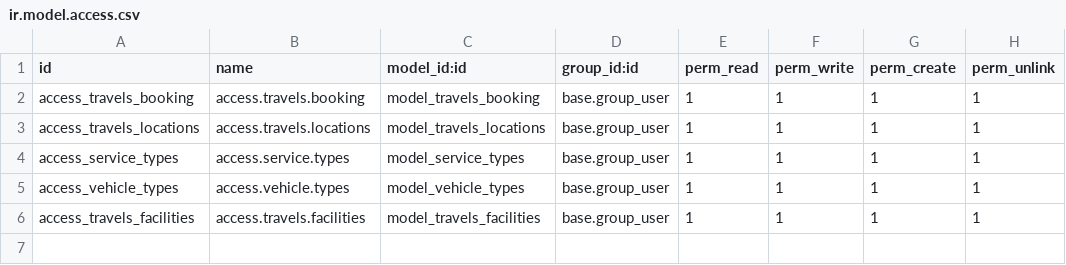
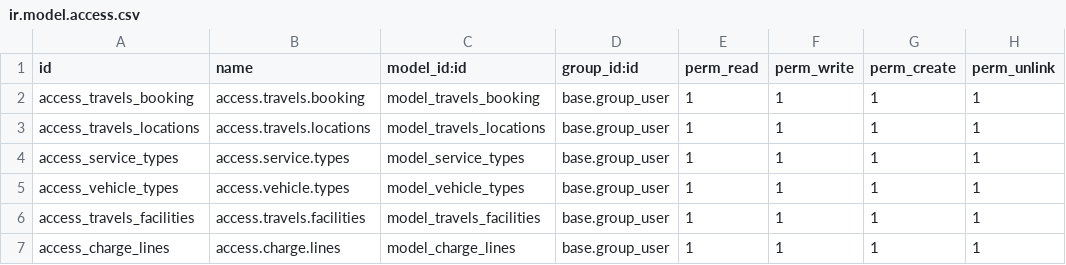
Before and after one commit to Rinshi-Cybro/Odoo-Project, a CSV file: travels_management/security/ir.model.access.csv, drawn as a sheet; the diff names each change by its address in the sheet, - before the commit and + after, or states it on an @@ line.

```diff
--- a/travels_management/security/ir.model.access.csv
+++ b/travels_management/security/ir.model.access.csv
+row 7: access_charge_lines | access.charge.lines | model_charge_lines | base.group_user | 1 | 1 | 1 | 1
```
Also changed, not shown: 3 other files.
